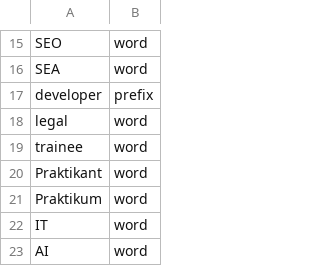
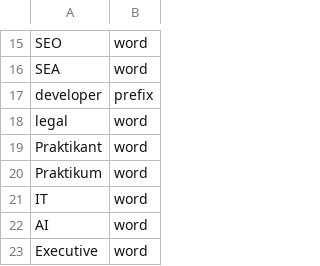
Before and after one commit to Linagoetze/Python-Job-Website-Scraper, a CSV file: job_scraper/config/title_exclude_keywords.csv, drawn as a sheet; only a part is shown, gaps mark what is left out; the shorter side is filled out with more unchanged rows; the diff names each change by its address in the sheet, - before the commit and + after, or states it on an @@ line.

```diff
--- a/job_scraper/config/title_exclude_keywords.csv
+++ b/job_scraper/config/title_exclude_keywords.csv
-row 19: trainee | word
```
Also changed, not shown: 1 other file.
